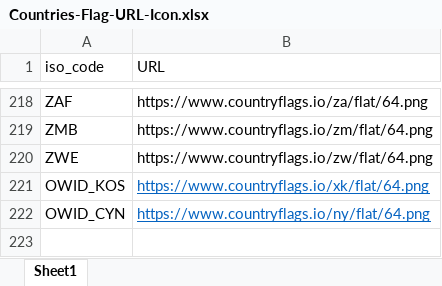
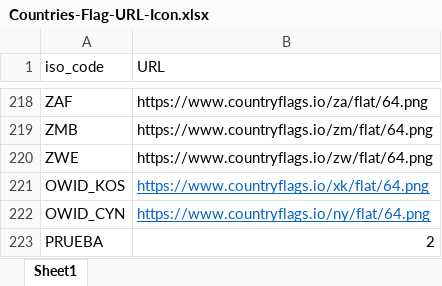
Before and after one commit to fede-agrelo/COVID-19-Dashboard, an Excel workbook: Countries-Flag-URL-Icon.xlsx, sheet Sheet1, drawn as a sheet; only a part is shown, gaps mark what is left out; values as stored, in another font and other column widths than the file's, no borders; the diff names each change by its address in the sheet, - before the commit and + after, or states it on an @@ line.

Commit message:
Modifying Countries Flag File

```diff
--- a/Countries-Flag-URL-Icon.xlsx (sheet Sheet1)
+++ b/Countries-Flag-URL-Icon.xlsx (sheet Sheet1)
+row 223: PRUEBA | 2
```
